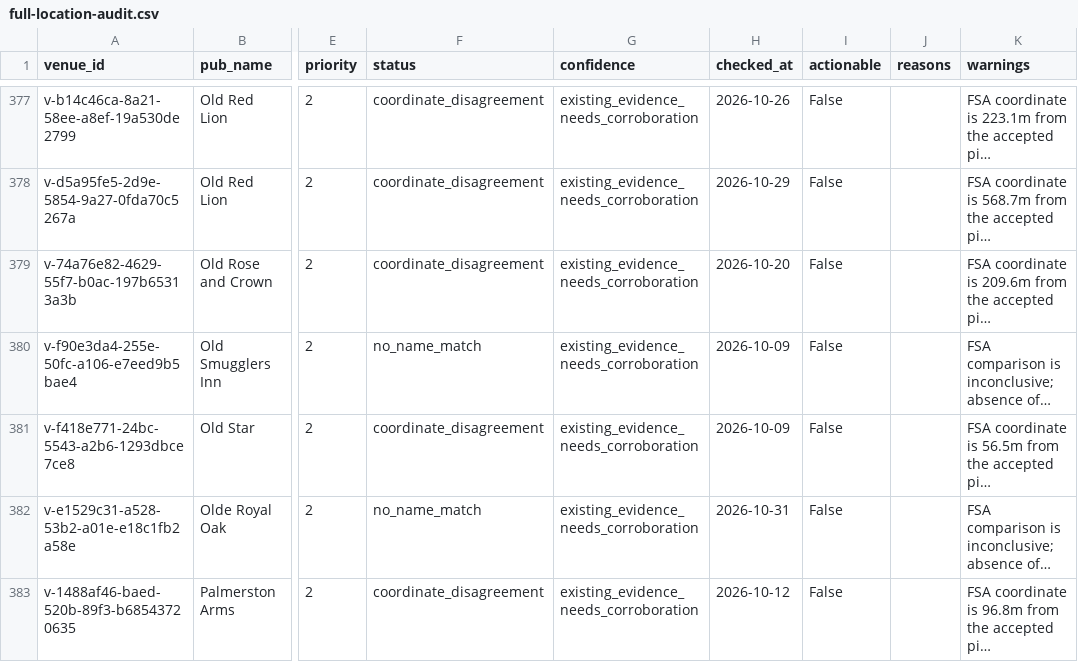
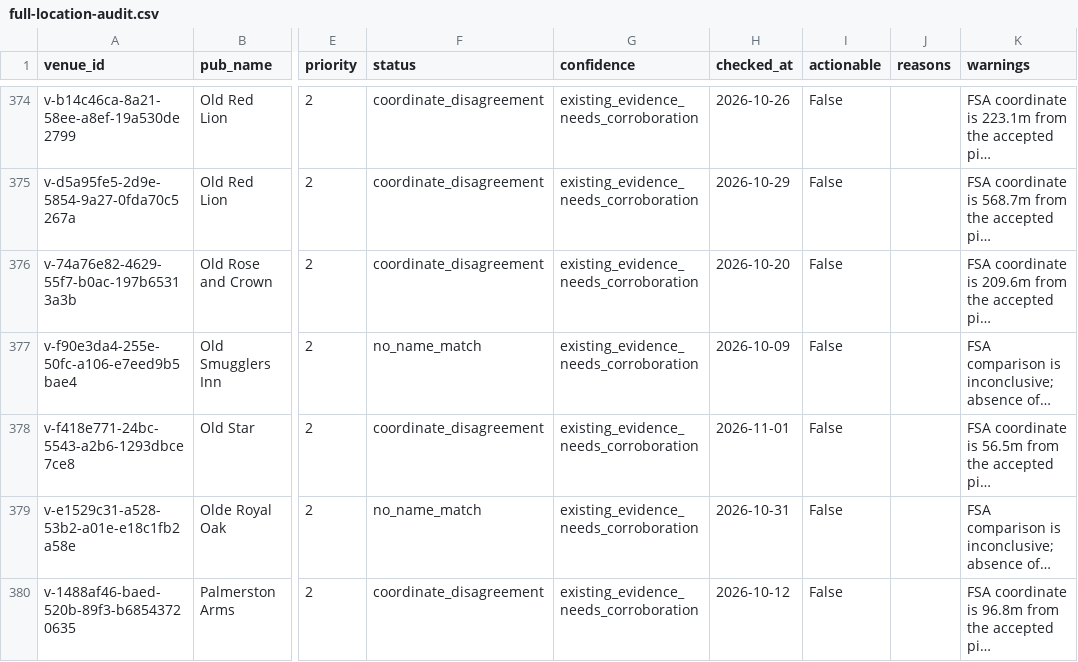
Before and after one commit to bristolbagpiper/BassBeerMap, a CSV file: audit/full-location-audit.csv, drawn as a sheet; only a part is shown, gaps mark what is left out; long unchanged cells end in …; addresses are those after the commit; the diff covers the shown part only; the diff names each change by its address in the sheet, - before the commit and + after, or states it on an @@ line.

```diff
--- a/audit/full-location-audit.csv
+++ b/audit/full-location-audit.csv
-H378 (checked_at): 2026-10-09
+H378 (checked_at): 2026-11-01
```
Also changed, not shown: 6 added rows, 6 removed rows and 44 edited cells elsewhere in this file, 5 other files.
